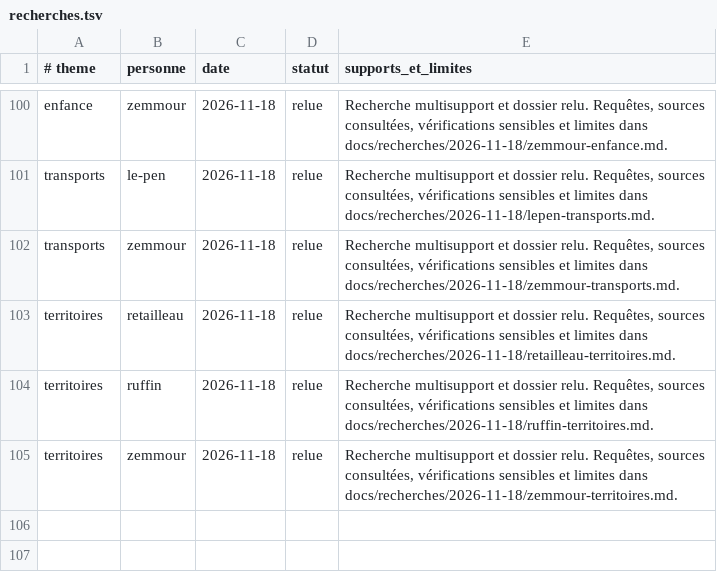
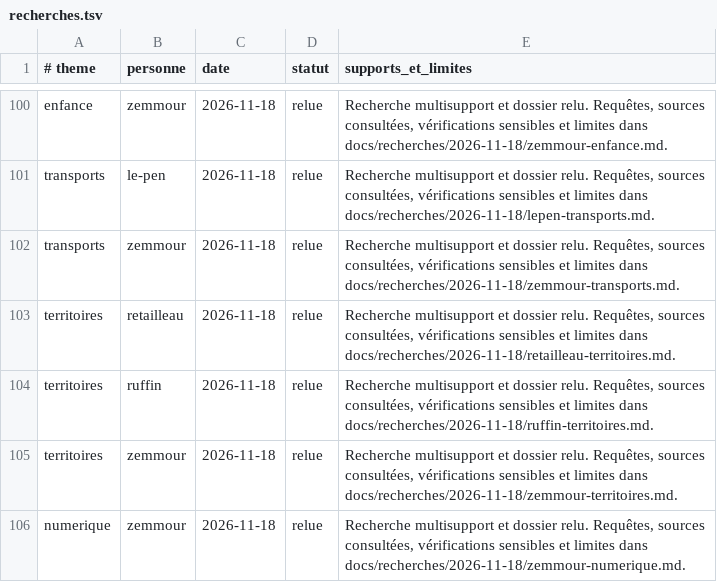
Before and after one commit to adrienconrath/pourquivoter, a TSV file: data/recherches.tsv, drawn as a sheet; only a part is shown, gaps mark what is left out; the diff names each change by its address in the sheet, - before the commit and + after, or states it on an @@ line.

```diff
--- a/data/recherches.tsv
+++ b/data/recherches.tsv
+row 106: numerique | zemmour | 2026-11-18 | relue | Recherche multisupport et dossier relu. Requêtes, sources consultées, vérifications sensibles et limites dans docs/recherches/2026-11-18/zemmour-numerique.md.
```
Also changed, not shown: data/audit-couverture.tsv, data/sources.tsv, 3 other files.
